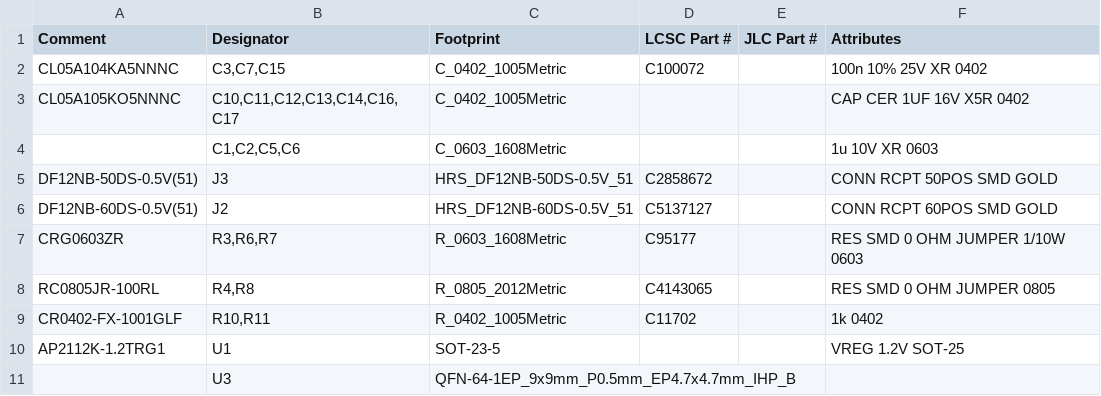
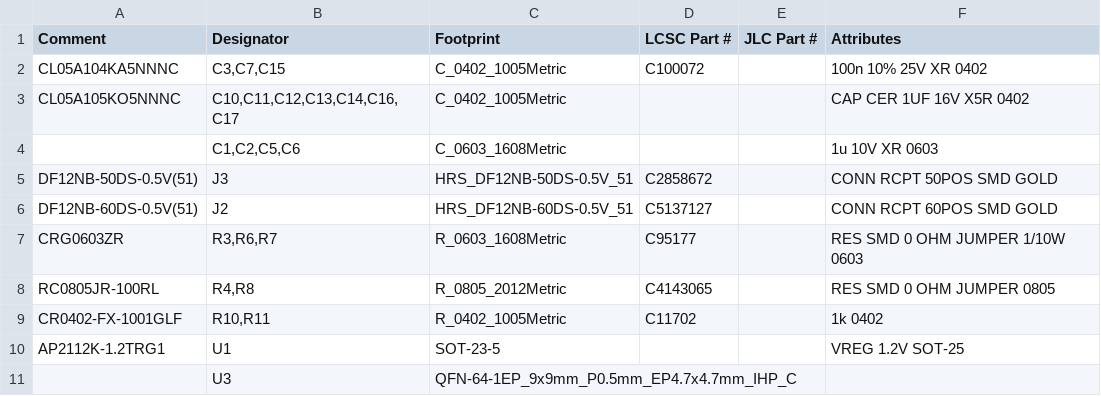
Before and after one commit to TinyTapeout/pcb-files, a CSV file: ETRv3p2/breakout-ihp-qfn-v1p2/bom/breakout-ihp-qfn_bom_jlc.csv, drawn as a sheet.

Commit message:
IHP footprint update (C)

```diff
--- a/ETRv3p2/breakout-ihp-qfn-v1p2/bom/breakout-ihp-qfn_bom_jlc.csv
+++ b/ETRv3p2/breakout-ihp-qfn-v1p2/bom/breakout-ihp-qfn_bom_jlc.csv
@@ -10,2 +10,2 @@
 "AP2112K-1.2TRG1","U1","SOT-23-5","","","VREG 1.2V SOT-25"
-"","U3","QFN-64-1EP_9x9mm_P0.5mm_EP4.7x4.7mm_IHP_B","","",""
+"","U3","QFN-64-1EP_9x9mm_P0.5mm_EP4.7x4.7mm_IHP_C","","",""
```
Also changed, not shown: 16 other files.
